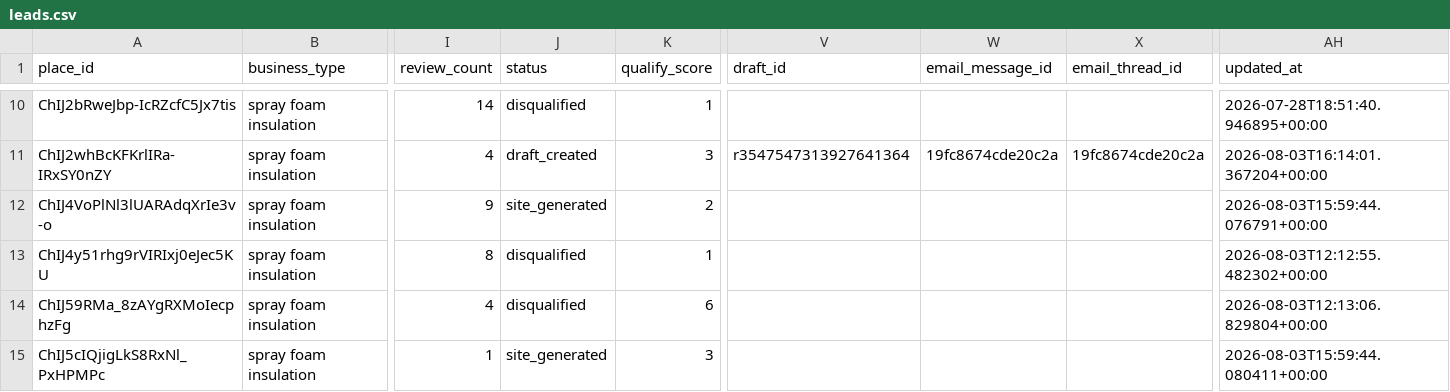
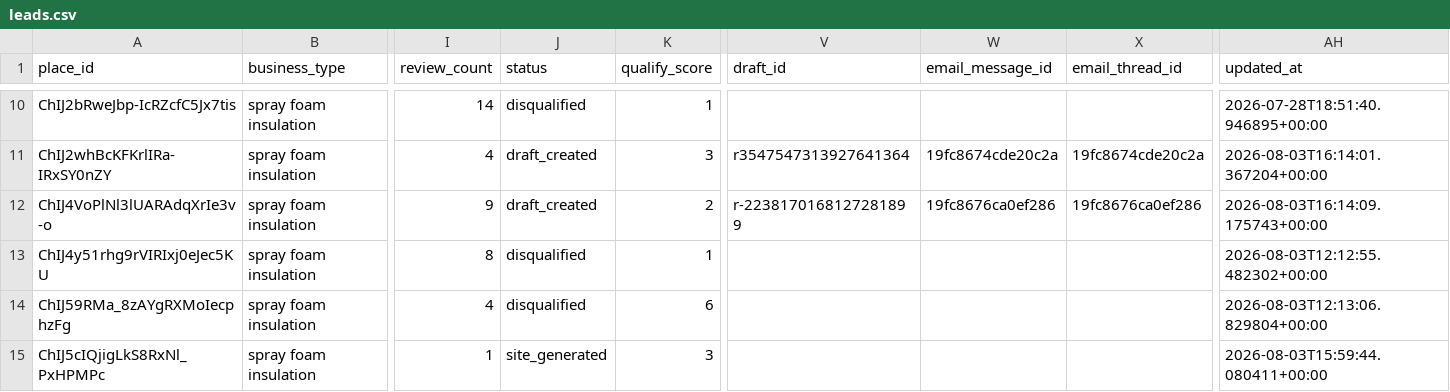
Before and after one commit to stevendelarwelle/hosted-site-outreach, a CSV file: data/leads.csv, drawn as a sheet; only a part is shown, gaps mark what is left out; the diff names each change by its address in the sheet, - before the commit and + after, or states it on an @@ line.

```diff
--- a/data/leads.csv
+++ b/data/leads.csv
-J12 (status): site_generated
+J12 (status): draft_created
-V12 (draft_id): (empty)
+V12 (draft_id): r-2238170168127281899
-W12 (email_message_id): (empty)
+W12 (email_message_id): 19fc8676ca0ef286
-X12 (email_thread_id): (empty)
+X12 (email_thread_id): 19fc8676ca0ef286
-AH12 (updated_at): 2026-08-03T15:59:44.076791+00:00
+AH12 (updated_at): 2026-08-03T16:14:09.175743+00:00
```
